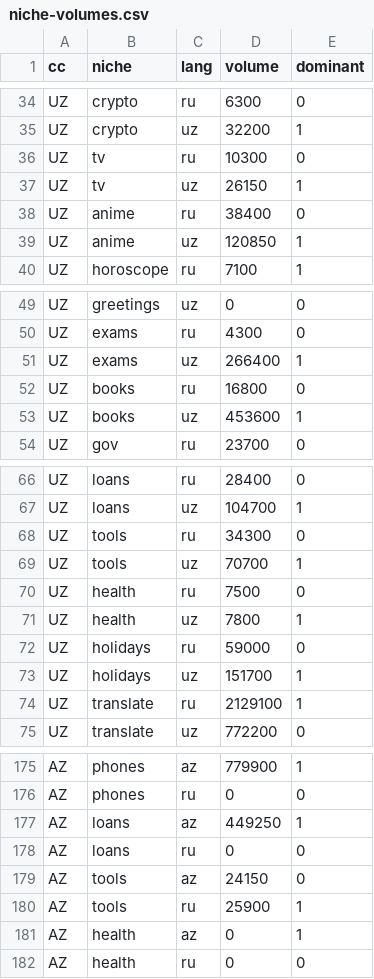
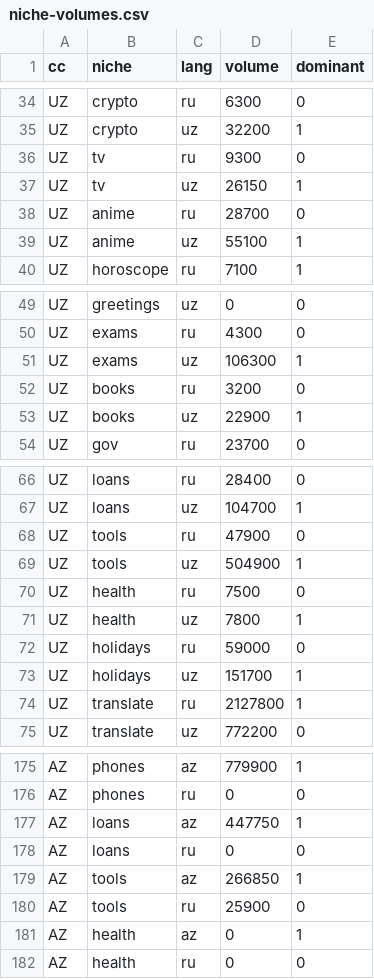
Before and after one commit to samlowry/seo-analytics, a CSV file: niche-scan/data/niche-volumes.csv, drawn as a sheet; only a part is shown, gaps mark what is left out; the diff covers the shown part only.

```diff
--- a/niche-scan/data/niche-volumes.csv
+++ b/niche-scan/data/niche-volumes.csv
@@ -35,6 +35,6 @@ UZ,crypto,ru,6300,0
 UZ,crypto,uz,32200,1
-UZ,tv,ru,10300,0
+UZ,tv,ru,9300,0
 UZ,tv,uz,26150,1
-UZ,anime,ru,38400,0
-UZ,anime,uz,120850,1
+UZ,anime,ru,28700,0
+UZ,anime,uz,55100,1
 UZ,horoscope,ru,7100,1
@@ -50,5 +50,5 @@ UZ,greetings,uz,0,0
 UZ,exams,ru,4300,0
-UZ,exams,uz,266400,1
-UZ,books,ru,16800,0
-UZ,books,uz,453600,1
+UZ,exams,uz,106300,1
+UZ,books,ru,3200,0
+UZ,books,uz,22900,1
 UZ,gov,ru,23700,0
@@ -67,4 +67,4 @@ UZ,loans,ru,28400,0
 UZ,loans,uz,104700,1
-UZ,tools,ru,34300,0
-UZ,tools,uz,70700,1
+UZ,tools,ru,47900,0
+UZ,tools,uz,504900,1
 UZ,health,ru,7500,0
@@ -73,3 +73,3 @@ UZ,holidays,ru,59000,0
 UZ,holidays,uz,151700,1
-UZ,translate,ru,2129100,1
+UZ,translate,ru,2127800,1
 UZ,translate,uz,772200,0
@@ -176,6 +176,6 @@ AZ,phones,az,779900,1
 AZ,phones,ru,0,0
-AZ,loans,az,449250,1
+AZ,loans,az,447750,1
 AZ,loans,ru,0,0
-AZ,tools,az,24150,0
-AZ,tools,ru,25900,1
+AZ,tools,az,266850,1
+AZ,tools,ru,25900,0
 AZ,health,az,0,1
```
Also changed, not shown: 24 edited cells elsewhere in this file, niche-scan/data/niches.csv, 13 other files.
